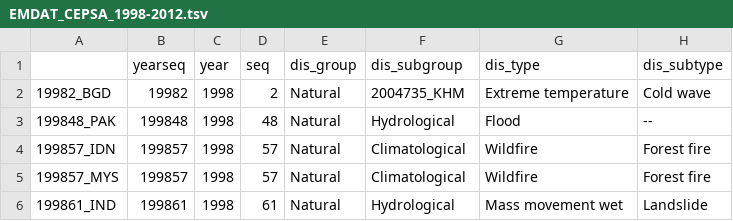
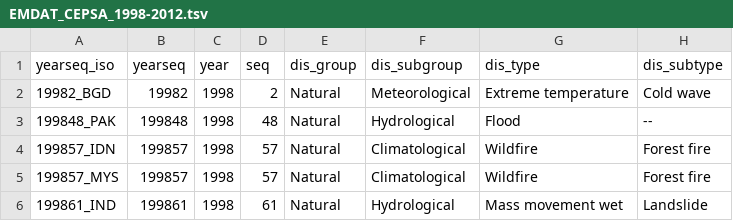
Before and after one commit to wingmanzz/EMDAT-geocoded-dataset, a TSV file: inputs/EMDAT_CEPSA_1998-2012.tsv, drawn as a sheet; only a part is shown; the diff names each change by its address in the sheet, - before the commit and + after, or states it on an @@ line.

Commit message:
add header to unique id column

```diff
--- a/inputs/EMDAT_CEPSA_1998-2012.tsv
+++ b/inputs/EMDAT_CEPSA_1998-2012.tsv
-A1: (empty)
+A1: yearseq_iso
-F2 (dis_subgroup): 2004735_KHM
+F2 (dis_subgroup): Meteorological
```
